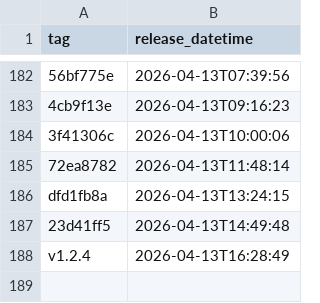
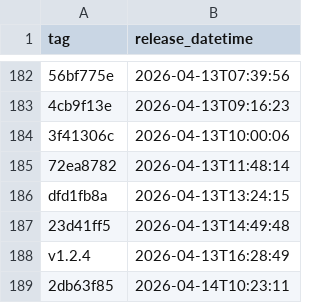
Before and after one commit to NHSDigital/electronic-prescription-service-api, a CSV file: _data/internal-dev-sandbox_deployments.csv, drawn as a sheet; only a part is shown, gaps mark what is left out; the diff names each change by its address in the sheet, - before the commit and + after, or states it on an @@ line.

```diff
--- a/_data/internal-dev-sandbox_deployments.csv
+++ b/_data/internal-dev-sandbox_deployments.csv
+row 189: 2db63f85 | 2026-04-14T10:23:11
```
Also changed, not shown: 1 other file.
